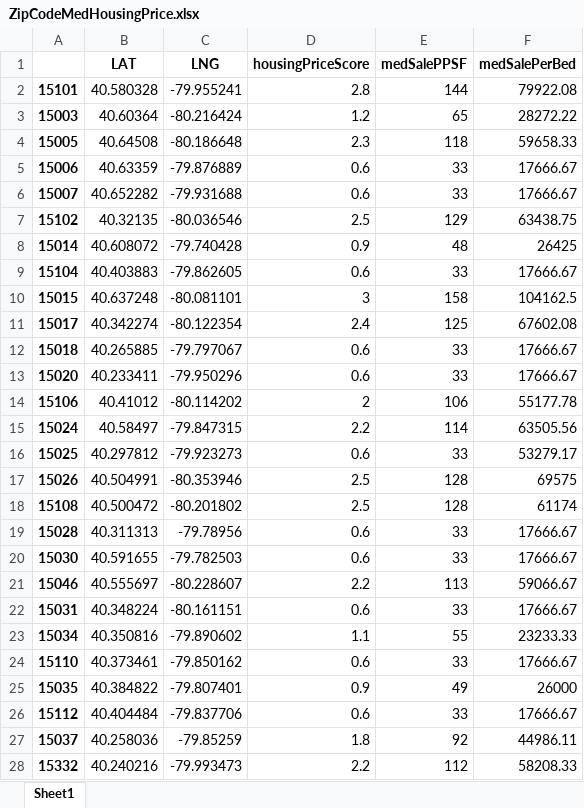
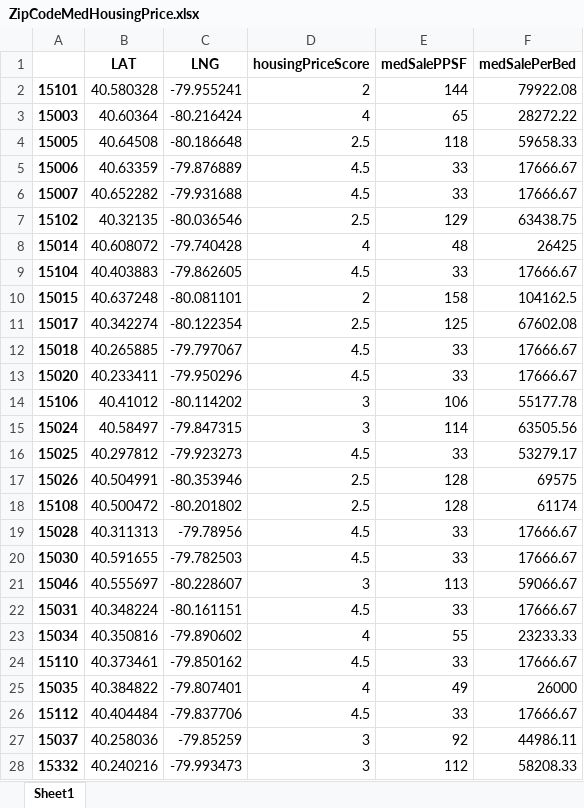
Before and after one commit to Ajcaico/Homi_DFP, an Excel workbook: ZipCodeMedHousingPrice.xlsx, sheet Sheet1, drawn as a sheet; only a part is shown; values as stored, in another font and other column widths than the file's, no borders; the diff covers the shown part only; the diff names each change by its address in the sheet, - before the commit and + after, or states it on an @@ line.

```diff
--- a/ZipCodeMedHousingPrice.xlsx (sheet Sheet1)
+++ b/ZipCodeMedHousingPrice.xlsx (sheet Sheet1)
-D2 (housingPriceScore): 2.8
+D2 (housingPriceScore): 2
-D3 (housingPriceScore): 1.2
+D3 (housingPriceScore): 4
-D4 (housingPriceScore): 2.3
+D4 (housingPriceScore): 2.5
-D5:D6 (housingPriceScore): 0.6
+D5:D6 (housingPriceScore): 4.5
-D8 (housingPriceScore): 0.9
+D8 (housingPriceScore): 4
-D9 (housingPriceScore): 0.6
+D9 (housingPriceScore): 4.5
-D10 (housingPriceScore): 3
+D10 (housingPriceScore): 2
-D11 (housingPriceScore): 2.4
+D11 (housingPriceScore): 2.5
-D12:D13 (housingPriceScore): 0.6
+D12:D13 (housingPriceScore): 4.5
-D14 (housingPriceScore): 2
+D14 (housingPriceScore): 3
-D15 (housingPriceScore): 2.2
+D15 (housingPriceScore): 3
-D16 (housingPriceScore): 0.6
+D16 (housingPriceScore): 4.5
-D19:D20 (housingPriceScore): 0.6
+D19:D20 (housingPriceScore): 4.5
-D21 (housingPriceScore): 2.2
+D21 (housingPriceScore): 3
-D22 (housingPriceScore): 0.6
+D22 (housingPriceScore): 4.5
-D23 (housingPriceScore): 1.1
+D23 (housingPriceScore): 4
-D24 (housingPriceScore): 0.6
+D24 (housingPriceScore): 4.5
-D25 (housingPriceScore): 0.9
+D25 (housingPriceScore): 4
-D26 (housingPriceScore): 0.6
+D26 (housingPriceScore): 4.5
-D27 (housingPriceScore): 1.8
+D27 (housingPriceScore): 3
-D28 (housingPriceScore): 2.2
+D28 (housingPriceScore): 3
```
Also changed, not shown: 83 edited cells elsewhere in this sheet, 2 other files.
